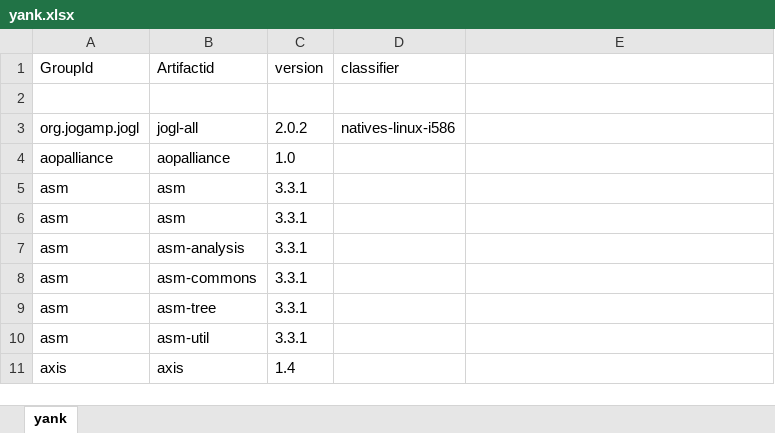
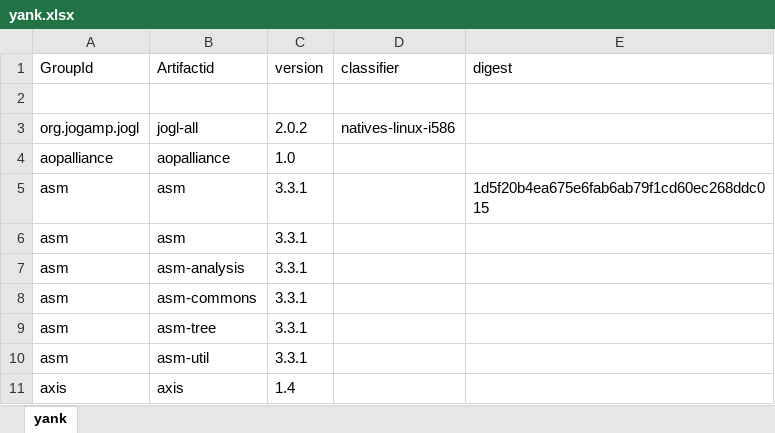
Before and after one commit to mebigfatguy/yank, an Excel workbook: sample/yank.xlsx, sheet yank, drawn as a sheet; only a part is shown; values as stored, in another font and other column widths than the file's, no borders; the diff names each change by its address in the sheet, - before the commit and + after, or states it on an @@ line.

Commit message:
add optional support for SHA-1 digest comparisons for downloaded artifacts

```diff
--- a/sample/yank.xlsx (sheet yank)
+++ b/sample/yank.xlsx (sheet yank)
-E1: (empty)
+E1: digest
-E5 (digest): (empty)
+E5 (digest): 1d5f20b4ea675e6fab6ab79f1cd60ec268ddc015
```
Also changed, not shown: 8 other files.
